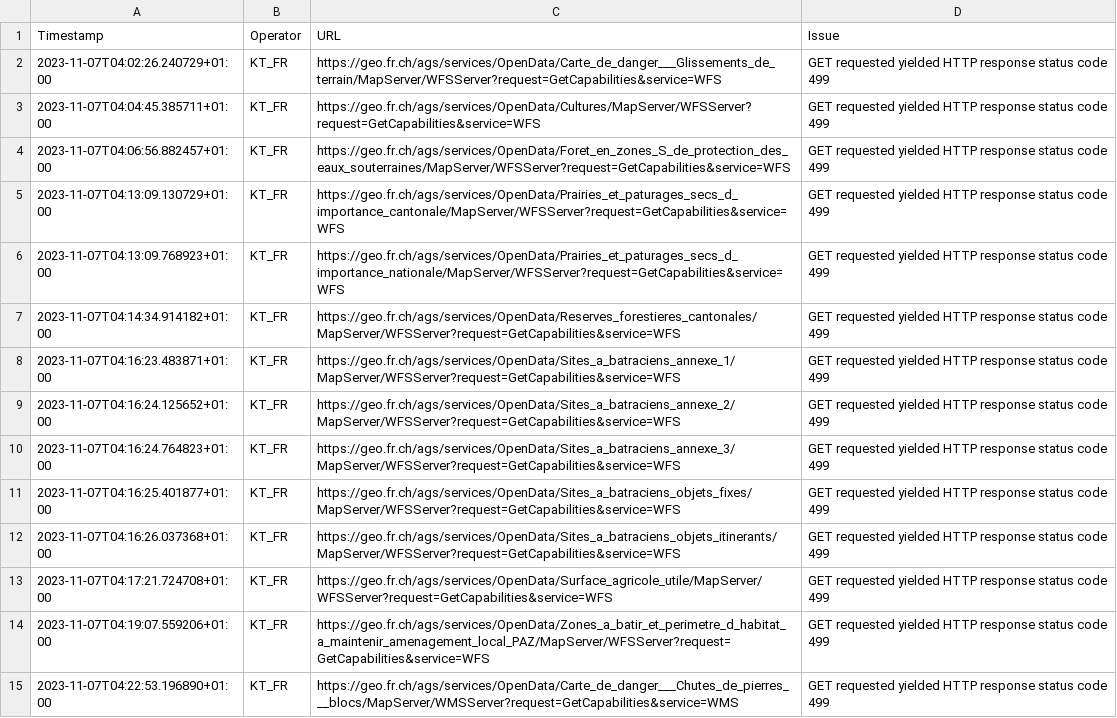
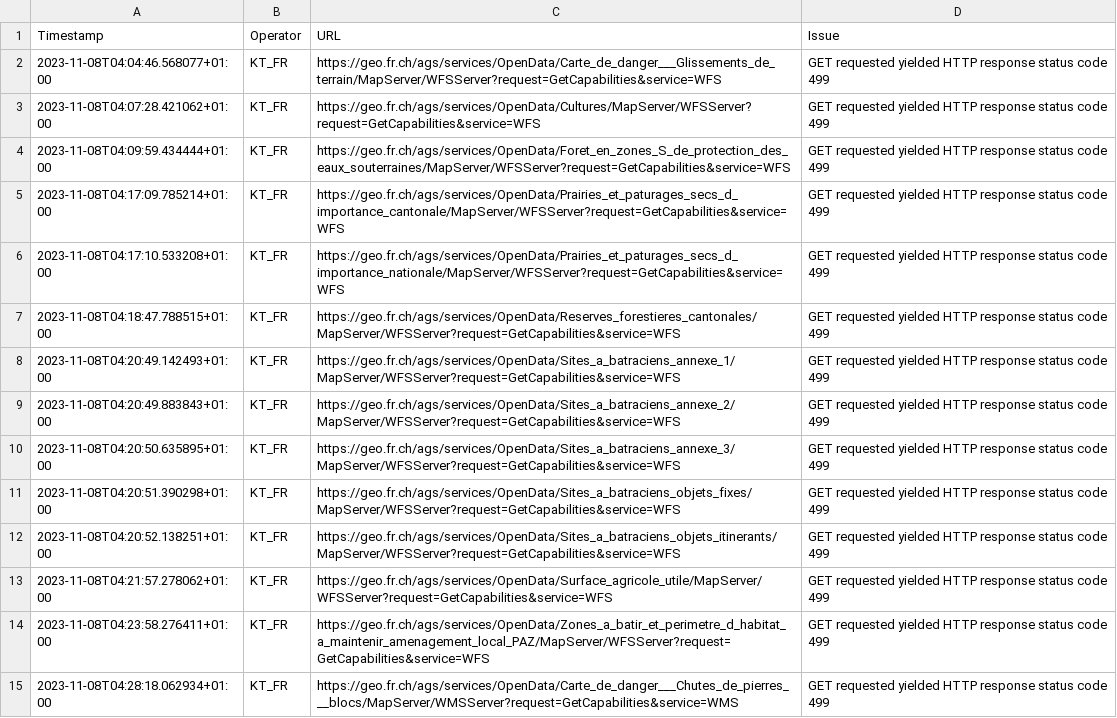
Before and after one commit to FHNW-IVGI/Geoharvester, a CSV file: scraper/tools/KT_FR_errors.csv, drawn as a sheet; only a part is shown; the diff covers the shown part only; the diff names each change by its address in the sheet, - before the commit and + after, or states it on an @@ line.

Commit message:
Scraper done

```diff
--- a/scraper/tools/KT_FR_errors.csv
+++ b/scraper/tools/KT_FR_errors.csv
-A2 (Timestamp): 2023-11-07T04:02:26.240729+01:00
+A2 (Timestamp): 2023-11-08T04:04:46.568077+01:00
-A3 (Timestamp): 2023-11-07T04:04:45.385711+01:00
+A3 (Timestamp): 2023-11-08T04:07:28.421062+01:00
-A4 (Timestamp): 2023-11-07T04:06:56.882457+01:00
+A4 (Timestamp): 2023-11-08T04:09:59.434444+01:00
-A5 (Timestamp): 2023-11-07T04:13:09.130729+01:00
+A5 (Timestamp): 2023-11-08T04:17:09.785214+01:00
-A6 (Timestamp): 2023-11-07T04:13:09.768923+01:00
+A6 (Timestamp): 2023-11-08T04:17:10.533208+01:00
-A7 (Timestamp): 2023-11-07T04:14:34.914182+01:00
+A7 (Timestamp): 2023-11-08T04:18:47.788515+01:00
-A8 (Timestamp): 2023-11-07T04:16:23.483871+01:00
+A8 (Timestamp): 2023-11-08T04:20:49.142493+01:00
-A9 (Timestamp): 2023-11-07T04:16:24.125652+01:00
+A9 (Timestamp): 2023-11-08T04:20:49.883843+01:00
-A10 (Timestamp): 2023-11-07T04:16:24.764823+01:00
+A10 (Timestamp): 2023-11-08T04:20:50.635895+01:00
-A11 (Timestamp): 2023-11-07T04:16:25.401877+01:00
+A11 (Timestamp): 2023-11-08T04:20:51.390298+01:00
-A12 (Timestamp): 2023-11-07T04:16:26.037368+01:00
+A12 (Timestamp): 2023-11-08T04:20:52.138251+01:00
-A13 (Timestamp): 2023-11-07T04:17:21.724708+01:00
+A13 (Timestamp): 2023-11-08T04:21:57.278062+01:00
-A14 (Timestamp): 2023-11-07T04:19:07.559206+01:00
+A14 (Timestamp): 2023-11-08T04:23:58.276411+01:00
-A15 (Timestamp): 2023-11-07T04:22:53.196890+01:00
+A15 (Timestamp): 2023-11-08T04:28:18.062934+01:00
```
Also changed, not shown: 1 removed row and 16 edited cells elsewhere in this file, scraper/tools/KT_BL_errors.csv, scraper/tools/KT_GE_errors.csv, 6 other files.
